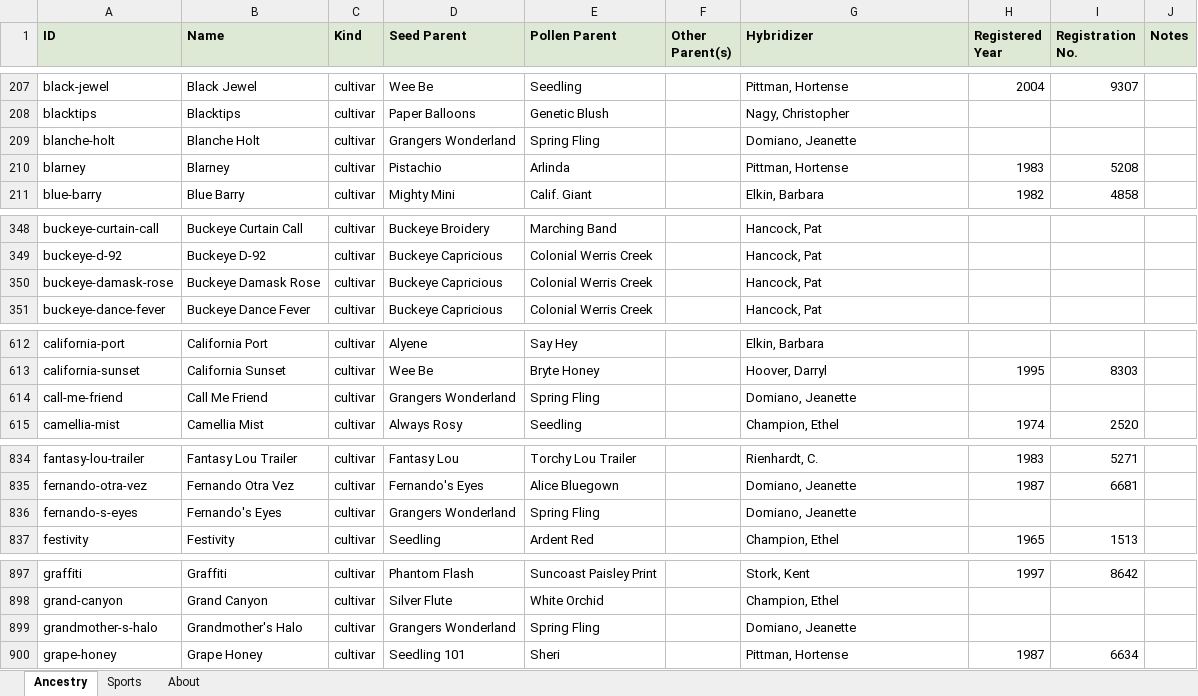
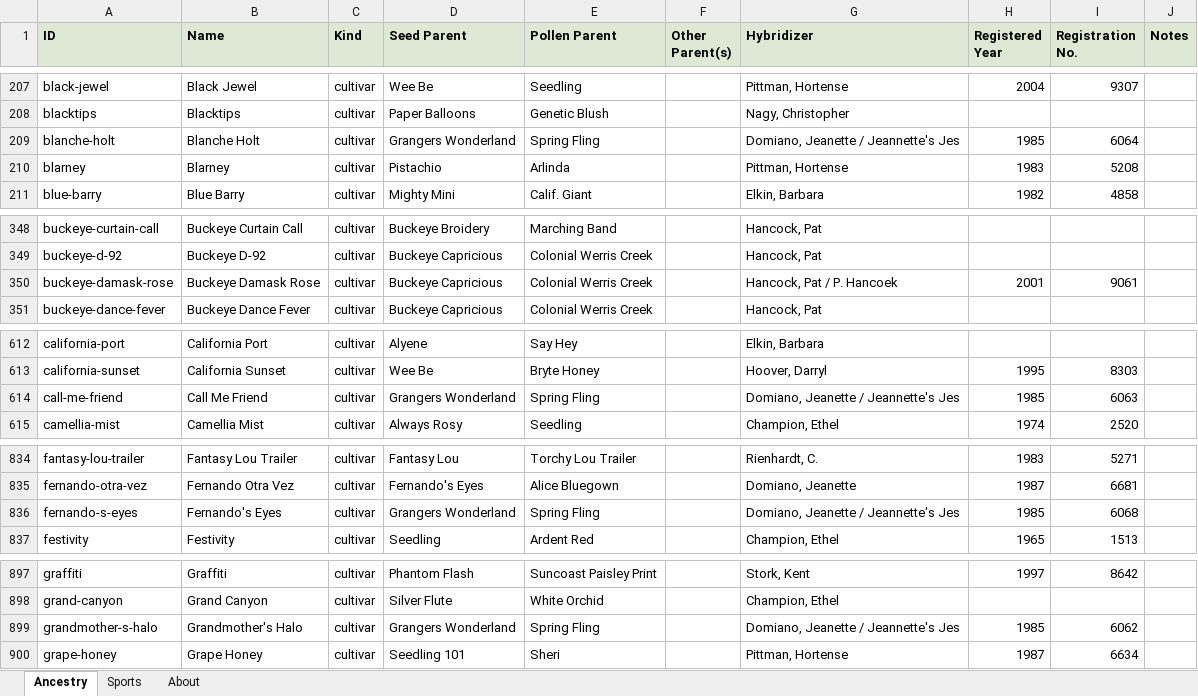
Before and after one commit to Saintpaulia-Ancestry-Project/AncestrySearch, an Excel workbook: site/downloads/AfricanVioletAncestry.xlsx, sheet Ancestry, drawn as a sheet; only a part is shown, gaps mark what is left out; values as stored, in another font and other column widths than the file's, no borders; the diff covers the shown part only; the diff names each change by its address in the sheet, - before the commit and + after, or states it on an @@ line.

```diff
--- a/site/downloads/AfricanVioletAncestry.xlsx (sheet Ancestry)
+++ b/site/downloads/AfricanVioletAncestry.xlsx (sheet Ancestry)
-G209 (Hybridizer): Domiano, Jeanette
+G209 (Hybridizer): Domiano, Jeanette / Jeannette's Jes
-H209 (Registered Year): (empty)
+H209 (Registered Year): 1985
-I209 (Registration No.): (empty)
+I209 (Registration No.): 6064
-G350 (Hybridizer): Hancock, Pat
+G350 (Hybridizer): Hancock, Pat / P. Hancoek
-H350 (Registered Year): (empty)
+H350 (Registered Year): 2001
-I350 (Registration No.): (empty)
+I350 (Registration No.): 9061
-G614 (Hybridizer): Domiano, Jeanette
+G614 (Hybridizer): Domiano, Jeanette / Jeannette's Jes
-H614 (Registered Year): (empty)
+H614 (Registered Year): 1985
-I614 (Registration No.): (empty)
+I614 (Registration No.): 6063
-G836 (Hybridizer): Domiano, Jeanette
+G836 (Hybridizer): Domiano, Jeanette / Jeannette's Jes
-H836 (Registered Year): (empty)
+H836 (Registered Year): 1985
-I836 (Registration No.): (empty)
+I836 (Registration No.): 6068
-G899 (Hybridizer): Domiano, Jeanette
+G899 (Hybridizer): Domiano, Jeanette / Jeannette's Jes
-H899 (Registered Year): (empty)
+H899 (Registered Year): 1985
-I899 (Registration No.): (empty)
+I899 (Registration No.): 6062
```
Also changed, not shown: 26 edited cells elsewhere in this sheet, sheet About, 8 other files.
